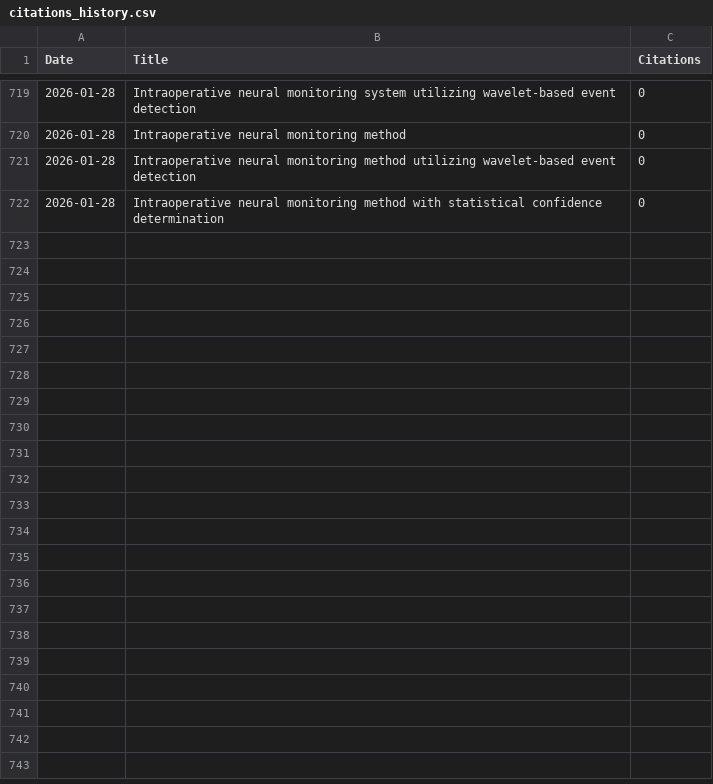
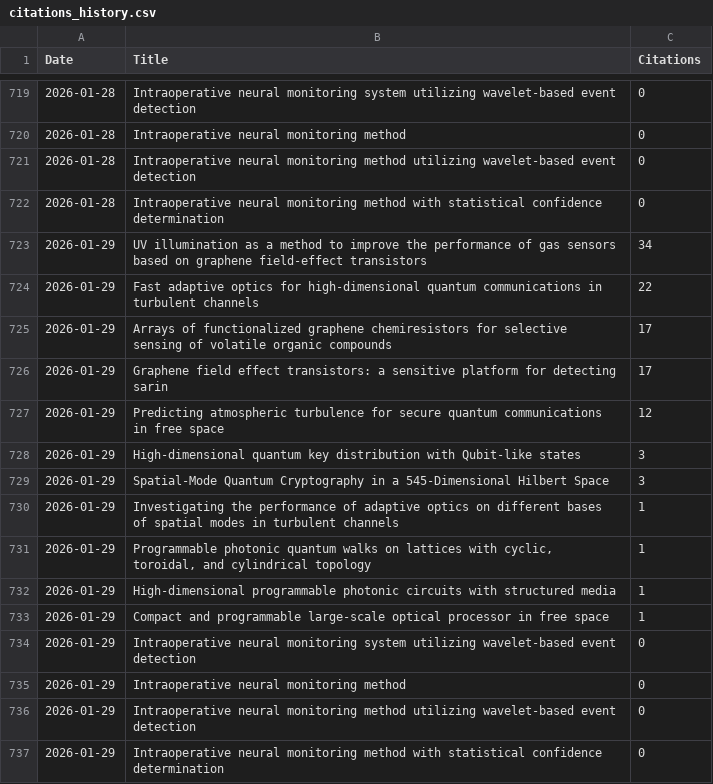
Before and after one commit to LukasScarfe/Google-Scholar, a CSV file: citations_history.csv, drawn as a sheet; only a part is shown, gaps mark what is left out.

```diff
--- a/citations_history.csv
+++ b/citations_history.csv
@@ -722 +722,16 @@ Date,Title,Citations
 2026-01-28,Intraoperative neural monitoring method with statistical confidence determination,0
+2026-01-29,UV illumination as a method to improve the performance of gas sensors based on graphene field-effect transistors,34
+2026-01-29,Fast adaptive optics for high-dimensional quantum communications in turbulent channels,22
+2026-01-29,Arrays of functionalized graphene chemiresistors for selective sensing of volatile organic compounds,17
+2026-01-29,Graphene field effect transistors: a sensitive platform for detecting sarin,17
+2026-01-29,Predicting atmospheric turbulence for secure quantum communications in free space,12
+2026-01-29,High-dimensional quantum key distribution with Qubit-like states,3
+2026-01-29,Spatial-Mode Quantum Cryptography in a 545-Dimensional Hilbert Space,3
+2026-01-29,Investigating the performance of adaptive optics on different bases of spatial modes in turbulent channels,1
+2026-01-29,"Programmable photonic quantum walks on lattices with cyclic, toroidal, and cylindrical topology",1
+2026-01-29,High-dimensional programmable photonic circuits with structured media,1
+2026-01-29,Compact and programmable large-scale optical processor in free space,1
+2026-01-29,Intraoperative neural monitoring system utilizing wavelet-based event detection,0
+2026-01-29,Intraoperative neural monitoring method,0
+2026-01-29,Intraoperative neural monitoring method utilizing wavelet-based event detection,0
+2026-01-29,Intraoperative neural monitoring method with statistical confidence determination,0
```
Also changed, not shown: citations_wide_format.csv, 49 other files.
